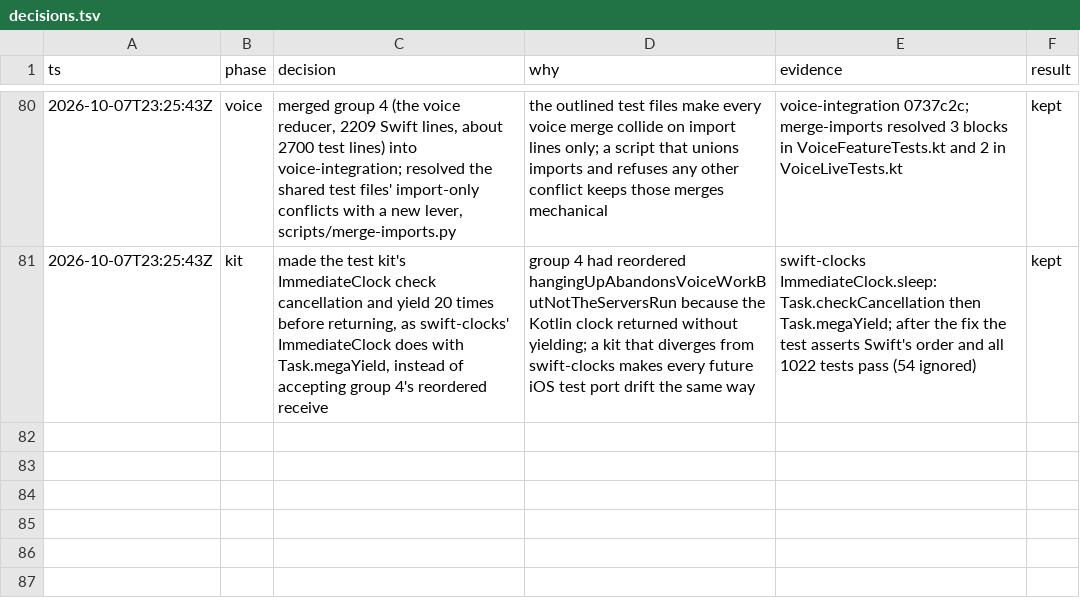
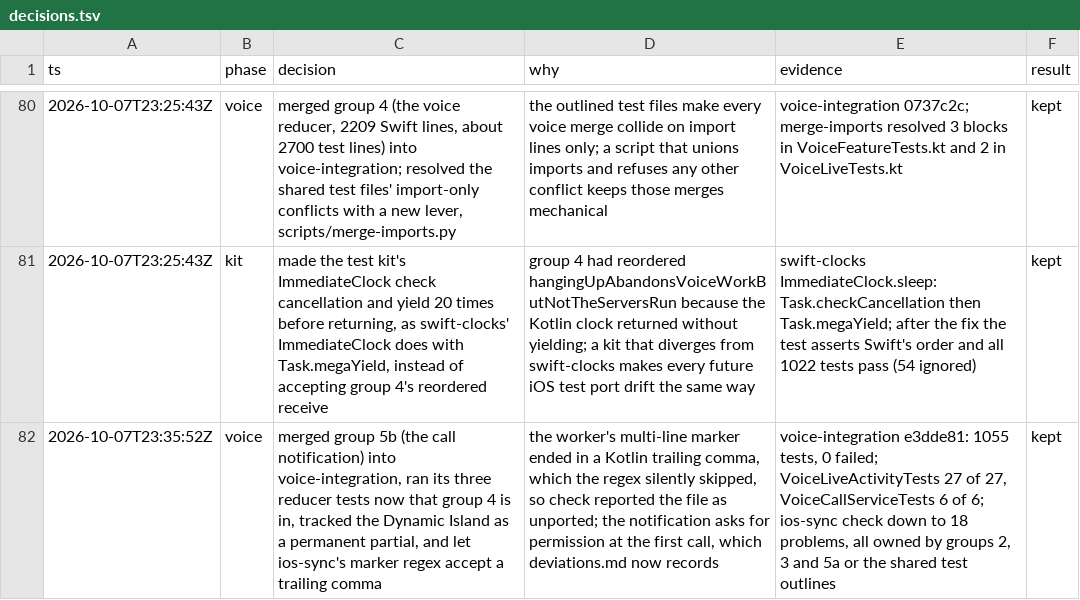
Before and after one commit to CrashedSystem/opencode-android, a TSV file: docs/port/decisions.tsv, drawn as a sheet; only a part is shown, gaps mark what is left out; the diff names each change by its address in the sheet, - before the commit and + after, or states it on an @@ line.

Commit message:
docs(port): record the group 5b merge

```diff
--- a/docs/port/decisions.tsv
+++ b/docs/port/decisions.tsv
+row 82: 2026-10-07T23:35:52Z | voice | merged group 5b (the call notification) into voice-integration, ran its three reducer tests now that group 4 is in, tracked the Dynamic Island as a permanent partial, and let ios-sync's marker regex accept a trailing comma | the worker's multi-line marker ended in a Kotlin trailing comma, which the regex silently skipped, so check reported the file as unported; the notification asks for permission at the first call, which deviations.md now records | voice-integration e3dde81: 1055 tests, 0 failed; VoiceLiveActivityTests 27 of 27, VoiceCallServiceTests 6 of 6; ios-sync check down to 18 problems, all owned by groups 2, 3 and 5a or the shared test outlines | kept
```
Also changed, not shown: 1 other file.
